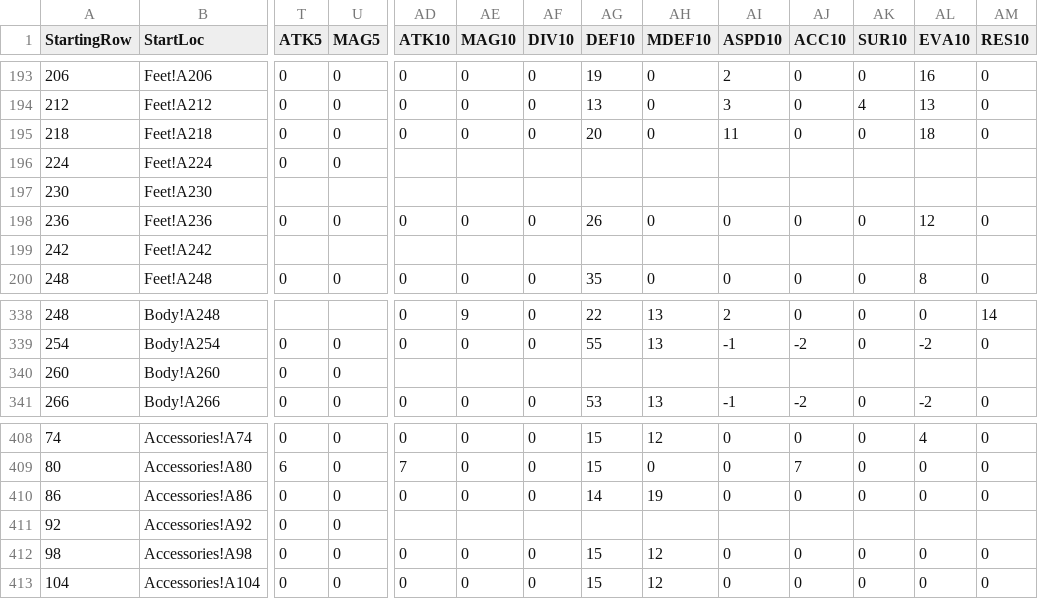
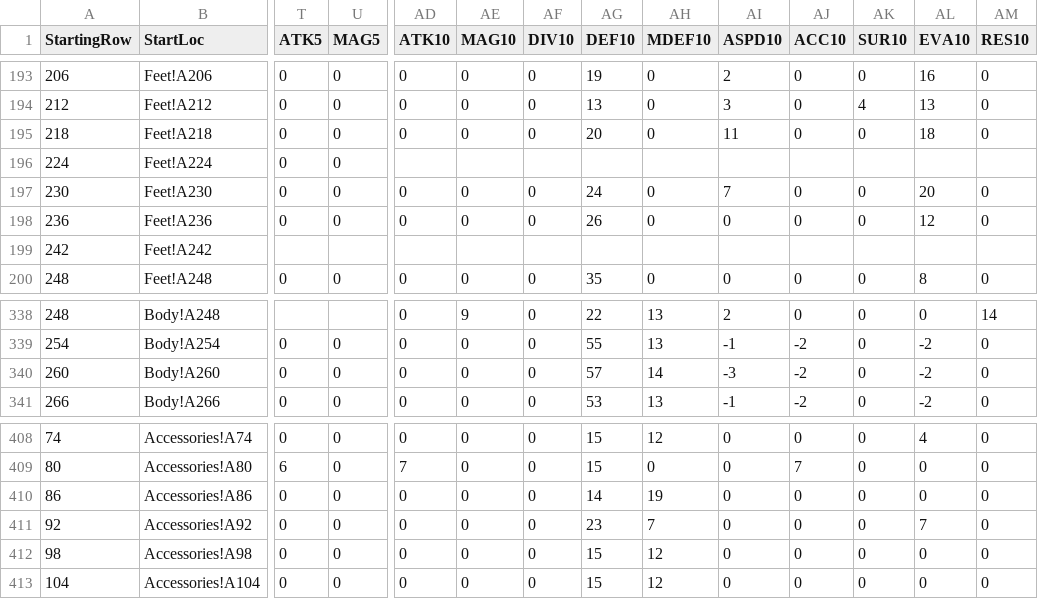
Before and after one commit to GorgonzolaRex/wizardry-daphne-guide, a CSV file: data/armor.csv, drawn as a sheet; only a part is shown, gaps mark what is left out; the diff covers the shown part only; the diff names each change by its address in the sheet, - before the commit and + after, or states it on an @@ line.

Commit message:
update equip csvs

```diff
--- a/data/armor.csv
+++ b/data/armor.csv
-T197 (ATK5): (empty)
+T197 (ATK5): 0
-U197 (MAG5): (empty)
+U197 (MAG5): 0
-AD197 (ATK10): (empty)
+AD197 (ATK10): 0
-AE197 (MAG10): (empty)
+AE197 (MAG10): 0
-AF197 (DIV10): (empty)
+AF197 (DIV10): 0
-AG197 (DEF10): (empty)
+AG197 (DEF10): 24
-AH197 (MDEF10): (empty)
+AH197 (MDEF10): 0
-AI197 (ASPD10): (empty)
+AI197 (ASPD10): 7
-AJ197 (ACC10): (empty)
+AJ197 (ACC10): 0
-AK197 (SUR10): (empty)
+AK197 (SUR10): 0
-AL197 (EVA10): (empty)
+AL197 (EVA10): 20
-AM197 (RES10): (empty)
+AM197 (RES10): 0
-AD340 (ATK10): (empty)
+AD340 (ATK10): 0
-AE340 (MAG10): (empty)
+AE340 (MAG10): 0
-AF340 (DIV10): (empty)
+AF340 (DIV10): 0
-AG340 (DEF10): (empty)
+AG340 (DEF10): 57
-AH340 (MDEF10): (empty)
+AH340 (MDEF10): 14
-AI340 (ASPD10): (empty)
+AI340 (ASPD10): -3
-AJ340 (ACC10): (empty)
+AJ340 (ACC10): -2
-AK340 (SUR10): (empty)
+AK340 (SUR10): 0
-AL340 (EVA10): (empty)
+AL340 (EVA10): -2
-AM340 (RES10): (empty)
+AM340 (RES10): 0
-AD411 (ATK10): (empty)
+AD411 (ATK10): 0
-AE411 (MAG10): (empty)
+AE411 (MAG10): 0
-AF411 (DIV10): (empty)
+AF411 (DIV10): 0
-AG411 (DEF10): (empty)
+AG411 (DEF10): 23
-AH411 (MDEF10): (empty)
+AH411 (MDEF10): 7
-AI411 (ASPD10): (empty)
+AI411 (ASPD10): 0
-AJ411 (ACC10): (empty)
+AJ411 (ACC10): 0
-AK411 (SUR10): (empty)
+AK411 (SUR10): 0
-AL411 (EVA10): (empty)
+AL411 (EVA10): 7
-AM411 (RES10): (empty)
+AM411 (RES10): 0
```
Also changed, not shown: 29 edited cells elsewhere in this file.
